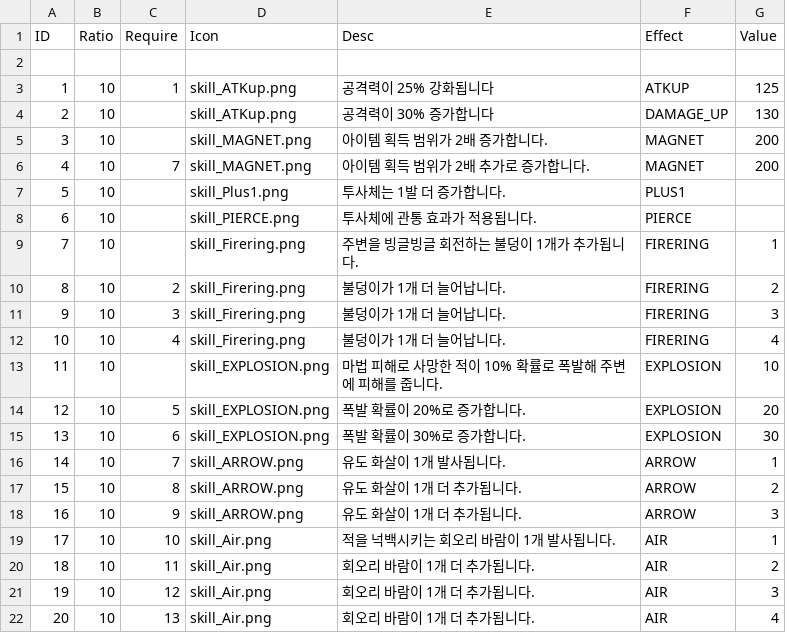
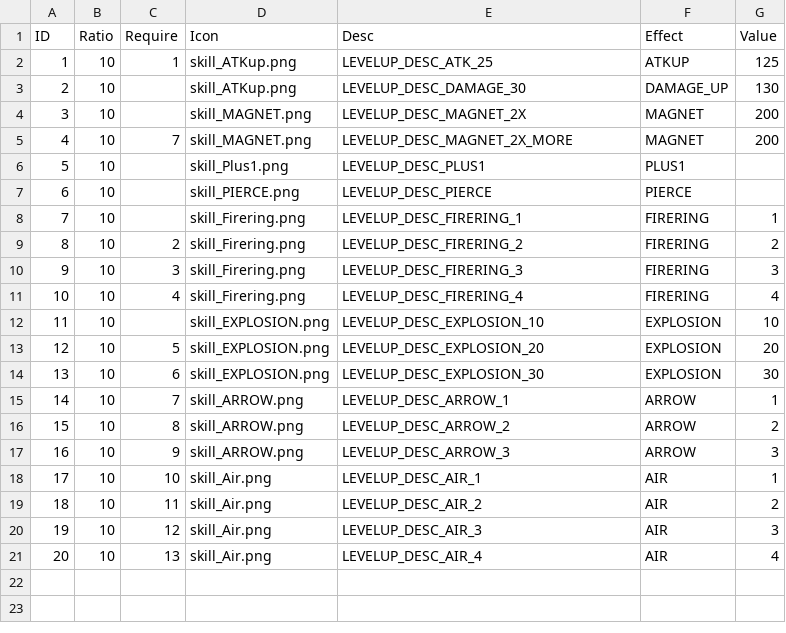
Before and after one commit to gimdongwoogimdongwoo/NewGame, a CSV file: Assets/Resources/LevelUpCard.csv, drawn as a sheet.

Commit message:
Add StringKey-based localization system and apply to UI/data tables

```diff
--- a/Assets/Resources/LevelUpCard.csv
+++ b/Assets/Resources/LevelUpCard.csv
@@ -1,22 +1,21 @@
 ID,Ratio,Require,Icon,Desc,Effect,Value
-,,,,,,
-1,10,1,skill_ATKup.png,공격력이 25% 강화됩니다,ATKUP,125
-2,10,,skill_ATKup.png,공격력이 30% 증가합니다,DAMAGE_UP,130
-3,10,,skill_MAGNET.png,아이템 획득 범위가 2배 증가합니다.,MAGNET,200
-4,10,7,skill_MAGNET.png,아이템 획득 범위가 2배 추가로 증가합니다.,MAGNET,200
-5,10,,skill_Plus1.png,투사체는 1발 더 증가합니다.,PLUS1,
-6,10,,skill_PIERCE.png,투사체에 관통 효과가 적용됩니다.,PIERCE,
-7,10,,skill_Firering.png,주변을 빙글빙글 회전하는 불덩이 1개가 추가됩니다.,FIRERING,1
-8,10,2,skill_Firering.png,불덩이가 1개 더 늘어납니다.,FIRERING,2
-9,10,3,skill_Firering.png,불덩이가 1개 더 늘어납니다.,FIRERING,3
-10,10,4,skill_Firering.png,불덩이가 1개 더 늘어납니다.,FIRERING,4
-11,10,,skill_EXPLOSION.png,마법 피해로 사망한 적이 10% 확률로 폭발해 주변에 피해를 줍니다.,EXPLOSION,10
-12,10,5,skill_EXPLOSION.png,폭발 확률이 20%로 증가합니다.,EXPLOSION,20
-13,10,6,skill_EXPLOSION.png,폭발 확률이 30%로 증가합니다.,EXPLOSION,30
-14,10,7,skill_ARROW.png,유도 화살이 1개 발사됩니다.,ARROW,1
-15,10,8,skill_ARROW.png,유도 화살이 1개 더 추가됩니다.,ARROW,2
-16,10,9,skill_ARROW.png,유도 화살이 1개 더 추가됩니다.,ARROW,3
-17,10,10,skill_Air.png,적을 넉백시키는 회오리 바람이 1개 발사됩니다.,AIR,1
-18,10,11,skill_Air.png,회오리 바람이 1개 더 추가됩니다.,AIR,2
-19,10,12,skill_Air.png,회오리 바람이 1개 더 추가됩니다.,AIR,3
-20,10,13,skill_Air.png,회오리 바람이 1개 더 추가됩니다.,AIR,4
+1,10,1,skill_ATKup.png,LEVELUP_DESC_ATK_25,ATKUP,125
+2,10,,skill_ATKup.png,LEVELUP_DESC_DAMAGE_30,DAMAGE_UP,130
+3,10,,skill_MAGNET.png,LEVELUP_DESC_MAGNET_2X,MAGNET,200
+4,10,7,skill_MAGNET.png,LEVELUP_DESC_MAGNET_2X_MORE,MAGNET,200
+5,10,,skill_Plus1.png,LEVELUP_DESC_PLUS1,PLUS1,
+6,10,,skill_PIERCE.png,LEVELUP_DESC_PIERCE,PIERCE,
+7,10,,skill_Firering.png,LEVELUP_DESC_FIRERING_1,FIRERING,1
+8,10,2,skill_Firering.png,LEVELUP_DESC_FIRERING_2,FIRERING,2
+9,10,3,skill_Firering.png,LEVELUP_DESC_FIRERING_3,FIRERING,3
+10,10,4,skill_Firering.png,LEVELUP_DESC_FIRERING_4,FIRERING,4
+11,10,,skill_EXPLOSION.png,LEVELUP_DESC_EXPLOSION_10,EXPLOSION,10
+12,10,5,skill_EXPLOSION.png,LEVELUP_DESC_EXPLOSION_20,EXPLOSION,20
+13,10,6,skill_EXPLOSION.png,LEVELUP_DESC_EXPLOSION_30,EXPLOSION,30
+14,10,7,skill_ARROW.png,LEVELUP_DESC_ARROW_1,ARROW,1
+15,10,8,skill_ARROW.png,LEVELUP_DESC_ARROW_2,ARROW,2
+16,10,9,skill_ARROW.png,LEVELUP_DESC_ARROW_3,ARROW,3
+17,10,10,skill_Air.png,LEVELUP_DESC_AIR_1,AIR,1
+18,10,11,skill_Air.png,LEVELUP_DESC_AIR_2,AIR,2
+19,10,12,skill_Air.png,LEVELUP_DESC_AIR_3,AIR,3
+20,10,13,skill_Air.png,LEVELUP_DESC_AIR_4,AIR,4
```
Also changed, not shown: Assets/Resources/Achievement.csv, Assets/Resources/UpgradeStatus.csv, 16 other files.
